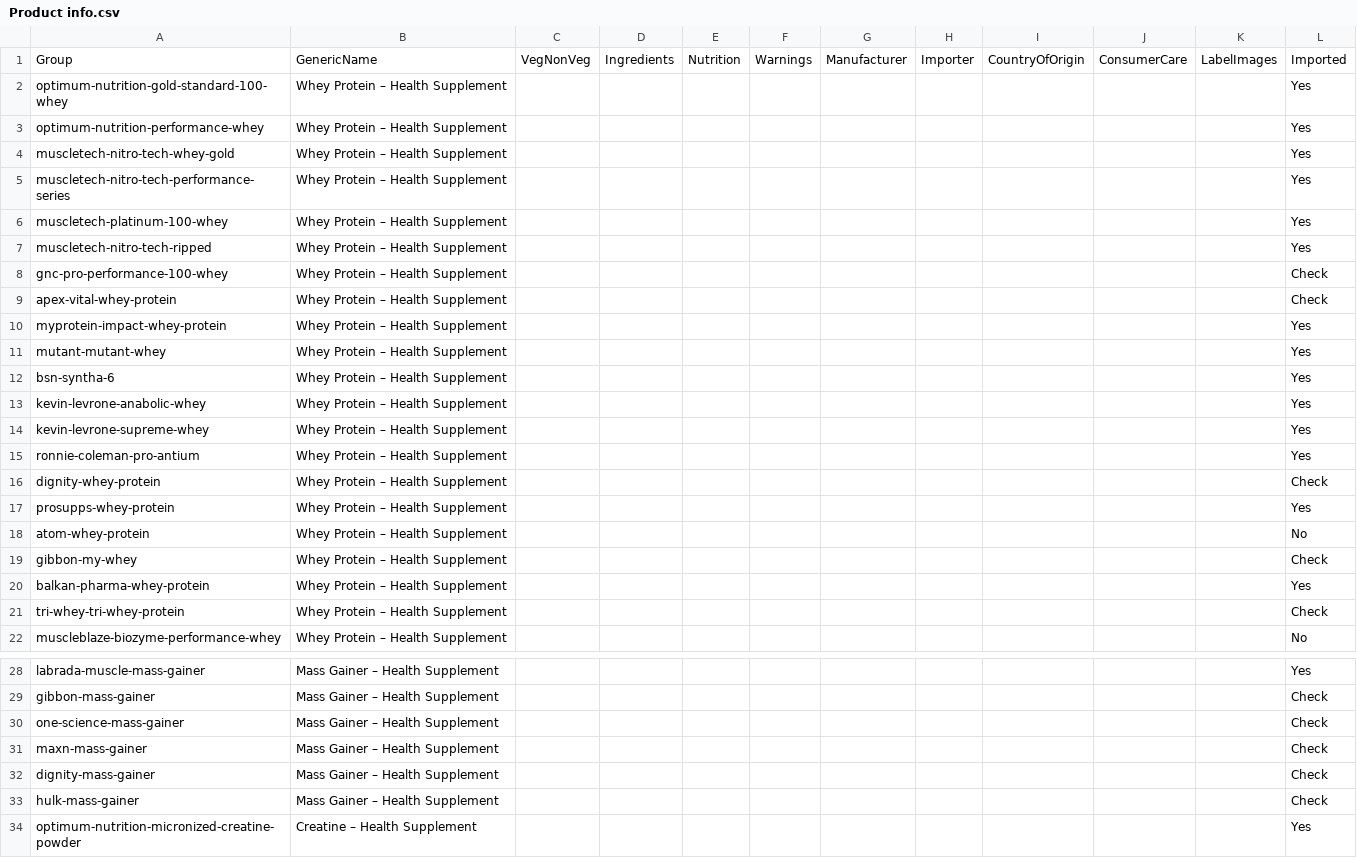
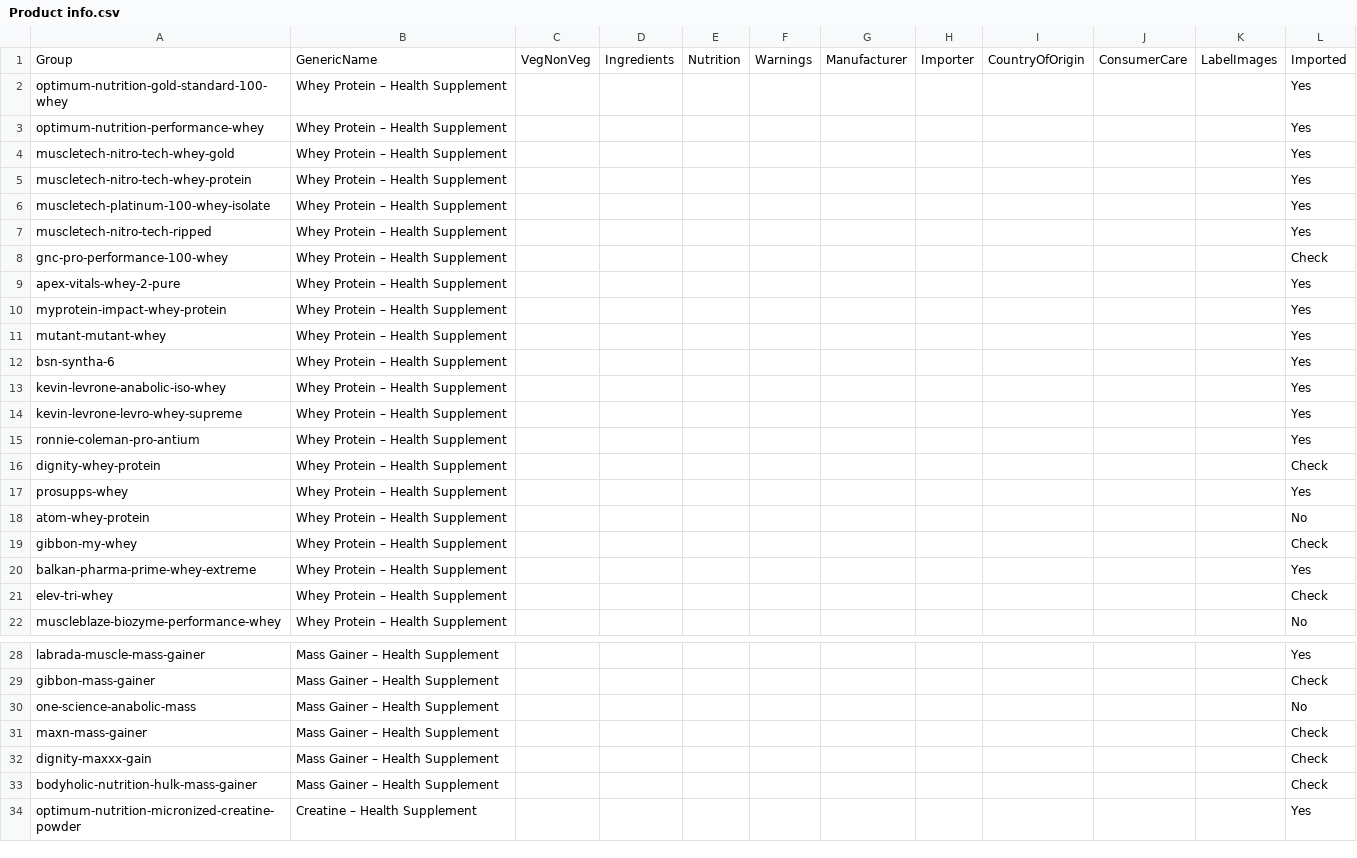
Before and after one commit to onemoresupplementss/onemore, a CSV file: sheets/Product info.csv, drawn as a sheet; only a part is shown, gaps mark what is left out; the diff covers the shown part only.

```diff
--- a/sheets/Product info.csv
+++ b/sheets/Product info.csv
@@ -4,7 +4,7 @@ optimum-nutrition-performance-whey,Whey Protein – Health Supplement,,,,,,,,,,Y
 muscletech-nitro-tech-whey-gold,Whey Protein – Health Supplement,,,,,,,,,,Yes
-muscletech-nitro-tech-performance-series,Whey Protein – Health Supplement,,,,,,,,,,Yes
-muscletech-platinum-100-whey,Whey Protein – Health Supplement,,,,,,,,,,Yes
+muscletech-nitro-tech-whey-protein,Whey Protein – Health Supplement,,,,,,,,,,Yes
+muscletech-platinum-100-whey-isolate,Whey Protein – Health Supplement,,,,,,,,,,Yes
 muscletech-nitro-tech-ripped,Whey Protein – Health Supplement,,,,,,,,,,Yes
 gnc-pro-performance-100-whey,Whey Protein – Health Supplement,,,,,,,,,,Check
-apex-vital-whey-protein,Whey Protein – Health Supplement,,,,,,,,,,Check
+apex-vitals-whey-2-pure,Whey Protein – Health Supplement,,,,,,,,,,Yes
 myprotein-impact-whey-protein,Whey Protein – Health Supplement,,,,,,,,,,Yes
@@ -12,11 +12,11 @@ mutant-mutant-whey,Whey Protein – Health Supplement,,,,,,,,,,Yes
 bsn-syntha-6,Whey Protein – Health Supplement,,,,,,,,,,Yes
-kevin-levrone-anabolic-whey,Whey Protein – Health Supplement,,,,,,,,,,Yes
-kevin-levrone-supreme-whey,Whey Protein – Health Supplement,,,,,,,,,,Yes
+kevin-levrone-anabolic-iso-whey,Whey Protein – Health Supplement,,,,,,,,,,Yes
+kevin-levrone-levro-whey-supreme,Whey Protein – Health Supplement,,,,,,,,,,Yes
 ronnie-coleman-pro-antium,Whey Protein – Health Supplement,,,,,,,,,,Yes
 dignity-whey-protein,Whey Protein – Health Supplement,,,,,,,,,,Check
-prosupps-whey-protein,Whey Protein – Health Supplement,,,,,,,,,,Yes
+prosupps-whey,Whey Protein – Health Supplement,,,,,,,,,,Yes
 atom-whey-protein,Whey Protein – Health Supplement,,,,,,,,,,No
 gibbon-my-whey,Whey Protein – Health Supplement,,,,,,,,,,Check
-balkan-pharma-whey-protein,Whey Protein – Health Supplement,,,,,,,,,,Yes
-tri-whey-tri-whey-protein,Whey Protein – Health Supplement,,,,,,,,,,Check
+balkan-pharma-prime-whey-extreme,Whey Protein – Health Supplement,,,,,,,,,,Yes
+elev-tri-whey,Whey Protein – Health Supplement,,,,,,,,,,Check
 muscleblaze-biozyme-performance-whey,Whey Protein – Health Supplement,,,,,,,,,,No
@@ -29,6 +29,6 @@ labrada-muscle-mass-gainer,Mass Gainer – Health Supplement,,,,,,,,,,Yes
 gibbon-mass-gainer,Mass Gainer – Health Supplement,,,,,,,,,,Check
-one-science-mass-gainer,Mass Gainer – Health Supplement,,,,,,,,,,Check
+one-science-anabolic-mass,Mass Gainer – Health Supplement,,,,,,,,,,No
 maxn-mass-gainer,Mass Gainer – Health Supplement,,,,,,,,,,Check
-dignity-mass-gainer,Mass Gainer – Health Supplement,,,,,,,,,,Check
-hulk-mass-gainer,Mass Gainer – Health Supplement,,,,,,,,,,Check
+dignity-maxxx-gain,Mass Gainer – Health Supplement,,,,,,,,,,Check
+bodyholic-nutrition-hulk-mass-gainer,Mass Gainer – Health Supplement,,,,,,,,,,Check
 optimum-nutrition-micronized-creatine-powder,Creatine – Health Supplement,,,,,,,,,,Yes
```
Also changed, not shown: 6 added rows, 3 removed rows and 16 edited cells elsewhere in this file, 48 other files.
